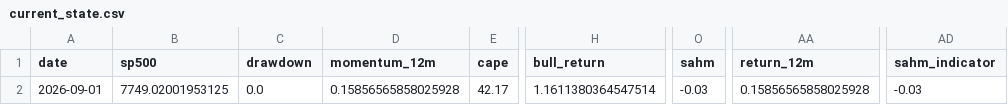
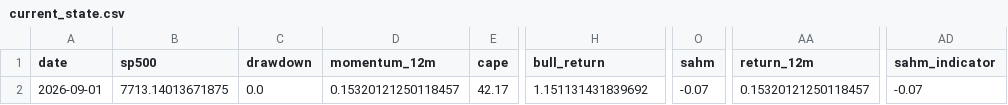
Before and after one commit to Vilson2930/SP500_CYCLE_ATLAS, a CSV file: data/current_state.csv, drawn as a sheet; only a part is shown, gaps mark what is left out; the diff names each change by its address in the sheet, - before the commit and + after, or states it on an @@ line.

```diff
--- a/data/current_state.csv
+++ b/data/current_state.csv
-B2 (sp500): 7749.02001953125
+B2 (sp500): 7713.14013671875
-D2 (momentum_12m): 0.15856565858025928
+D2 (momentum_12m): 0.15320121250118457
-H2 (bull_return): 1.1611380364547514
+H2 (bull_return): 1.151131431839692
-O2 (sahm): -0.03
+O2 (sahm): -0.07
-AA2 (return_12m): 0.15856565858025928
+AA2 (return_12m): 0.15320121250118457
-AD2 (sahm_indicator): -0.03
+AD2 (sahm_indicator): -0.07
```
Also changed, not shown: data/cycle_history.csv, 4 other files.
